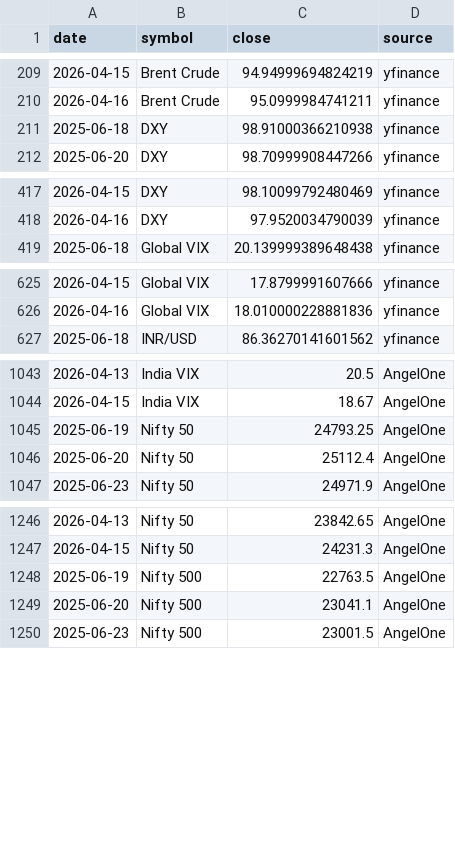
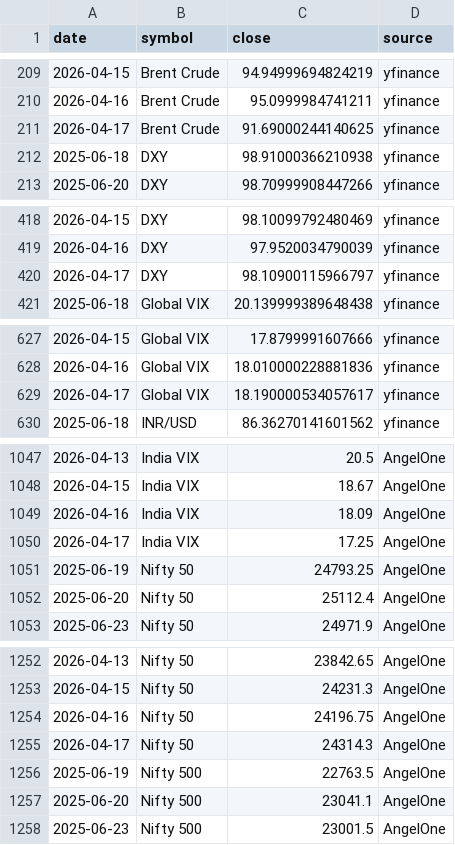
Before and after one commit to abhiarjun231-netizen/Engine-A-Dashboard, a CSV file: data/historical_prices.csv, drawn as a sheet; only a part is shown, gaps mark what is left out; the diff covers the shown part only; the diff names each change by its address in the sheet, - before the commit and + after, or states it on an @@ line.

```diff
--- a/data/historical_prices.csv
+++ b/data/historical_prices.csv
+row 211: 2026-04-17 | Brent Crude | 91.69000244140625 | yfinance
+row 420: 2026-04-17 | DXY | 98.10900115966797 | yfinance
+row 629: 2026-04-17 | Global VIX | 18.190000534057617 | yfinance
+row 1049: 2026-04-16 | India VIX | 18.09 | AngelOne
+row 1050: 2026-04-17 | India VIX | 17.25 | AngelOne
+row 1254: 2026-04-16 | Nifty 50 | 24196.75 | AngelOne
+row 1255: 2026-04-17 | Nifty 50 | 24314.3 | AngelOne
```
Also changed, not shown: 4 added rows elsewhere in this file, data/engine_a_score.csv, data/global_prices.csv, 1 other file.
